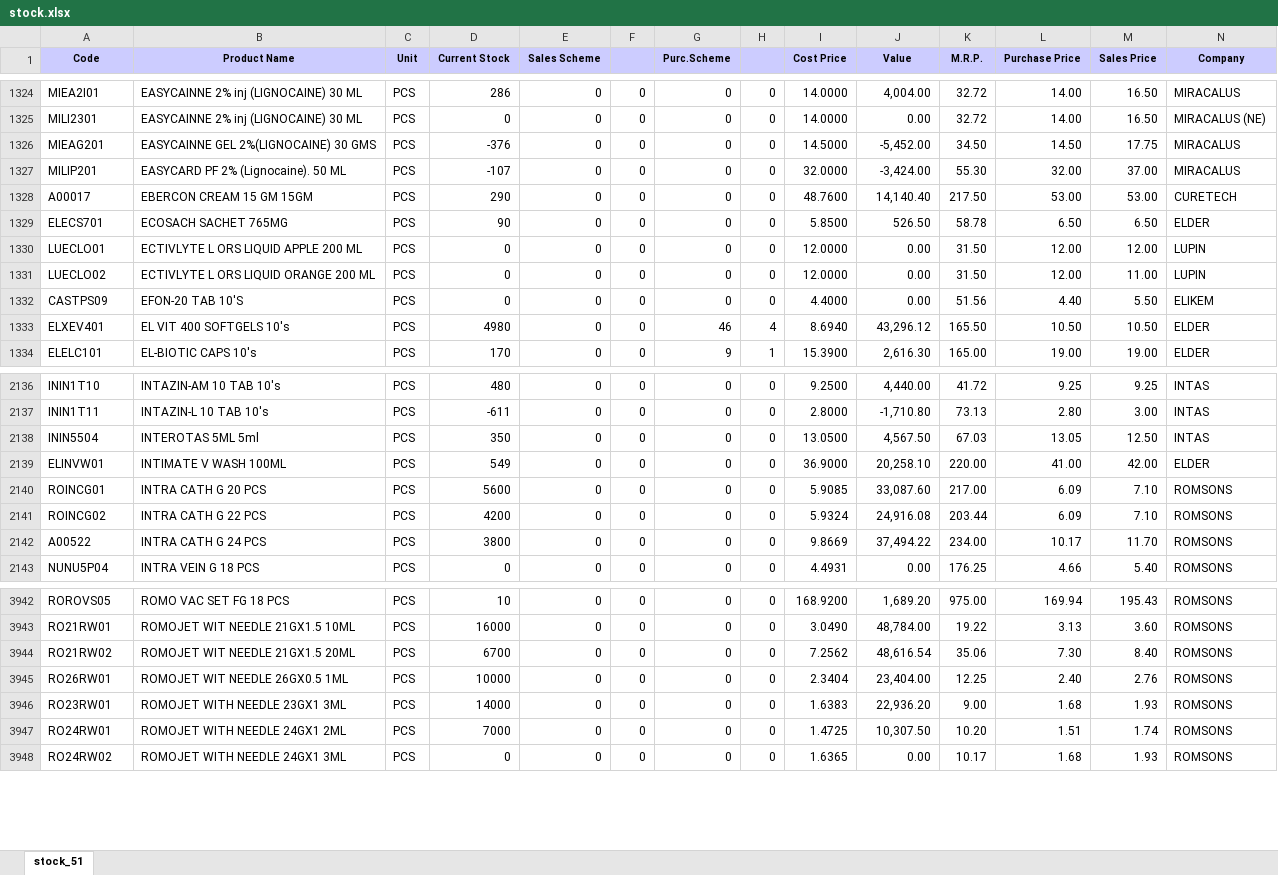
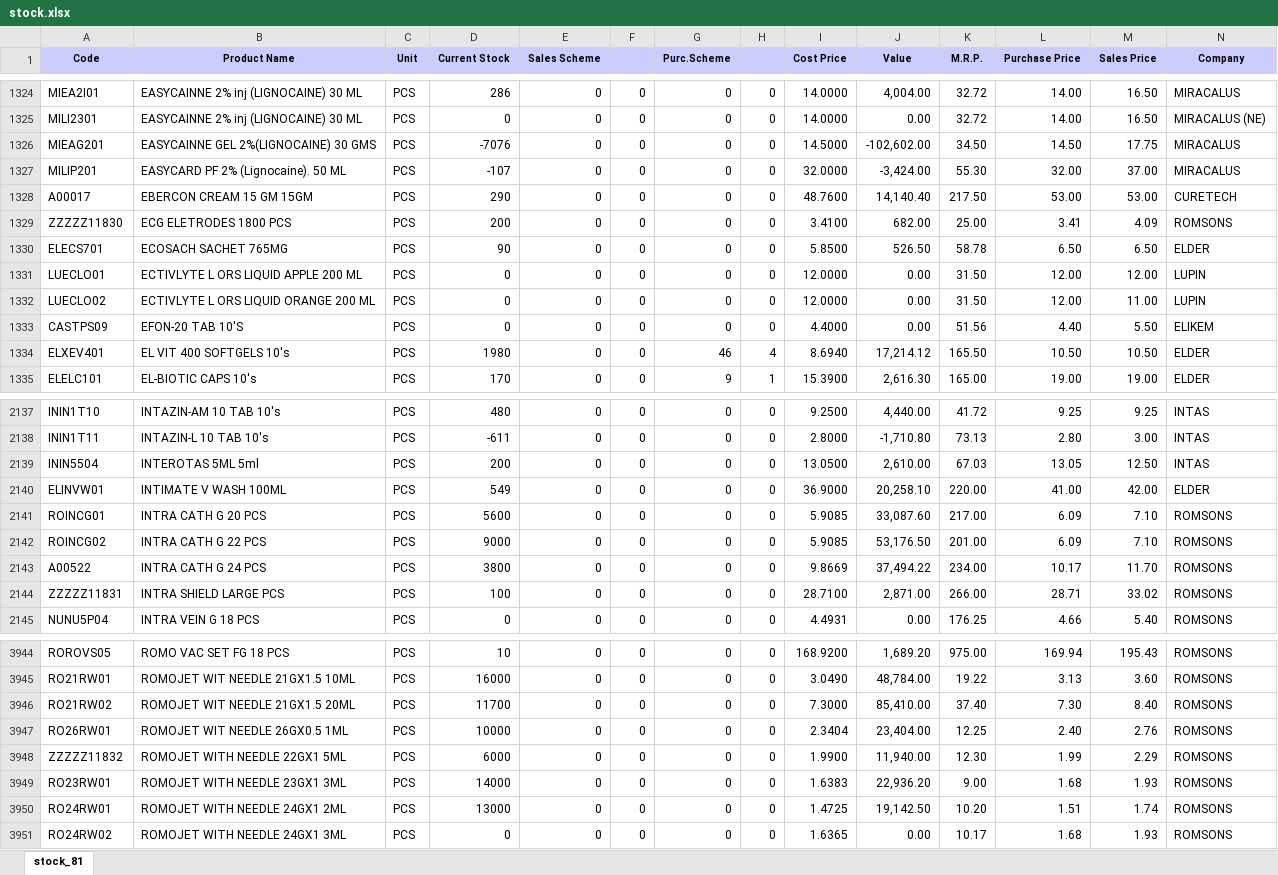
Before and after one commit to ishwarpharma/ishwarone, an Excel workbook: stock.xlsx, sheet stock_81, drawn as a sheet; only a part is shown, gaps mark what is left out; values as stored, in another font and other column widths than the file's, no borders; addresses are those after the commit; rows hold the shown columns only; the diff covers the shown part only; the diff names each change by its address in the sheet, - before the commit and + after, or states it on an @@ line.

```diff
--- a/stock.xlsx (sheet stock_81)
+++ b/stock.xlsx (sheet stock_81)
-sheet tab: stock_51
+sheet tab: stock_81
-D1326 (Current Stock): -376
+D1326 (Current Stock): -7076
-J1326 (Value): -5,452.00
+J1326 (Value): -102,602.00
+row 1329: ZZZZZ11830 | ECG ELETRODES 1800 PCS | PCS | 200 | 0 | 0 | 0 | 0 | 3.4100 | 682.00 | 25.00 | 3.41 | 4.09 | ROMSONS
-D1334 (Current Stock): 4980
+D1334 (Current Stock): 1980
-J1334 (Value): 43,296.12
+J1334 (Value): 17,214.12
-D2139 (Current Stock): 350
+D2139 (Current Stock): 200
-J2139 (Value): 4,567.50
+J2139 (Value): 2,610.00
-D2142 (Current Stock): 4200
+D2142 (Current Stock): 9000
-I2142 (Cost Price): 5.9324
+I2142 (Cost Price): 5.9085
-J2142 (Value): 24,916.08
+J2142 (Value): 53,176.50
-K2142 (M.R.P.): 203.44
+K2142 (M.R.P.): 201.00
+row 2144: ZZZZZ11831 | INTRA SHIELD LARGE PCS | PCS | 100 | 0 | 0 | 0 | 0 | 28.7100 | 2,871.00 | 266.00 | 28.71 | 33.02 | ROMSONS
-D3946 (Current Stock): 6700
+D3946 (Current Stock): 11700
-I3946 (Cost Price): 7.2562
+I3946 (Cost Price): 7.3000
-J3946 (Value): 48,616.54
+J3946 (Value): 85,410.00
-K3946 (M.R.P.): 35.06
+K3946 (M.R.P.): 37.40
+row 3948: ZZZZZ11832 | ROMOJET WITH NEEDLE 22GX1 5ML | PCS | 6000 | 0 | 0 | 0 | 0 | 1.9900 | 11,940.00 | 12.30 | 1.99 | 2.29 | ROMSONS
-D3950 (Current Stock): 7000
+D3950 (Current Stock): 13000
-J3950 (Value): 10,307.50
+J3950 (Value): 19,142.50
```
Also changed, not shown: 6 added rows and 806 edited cells elsewhere in this sheet.
